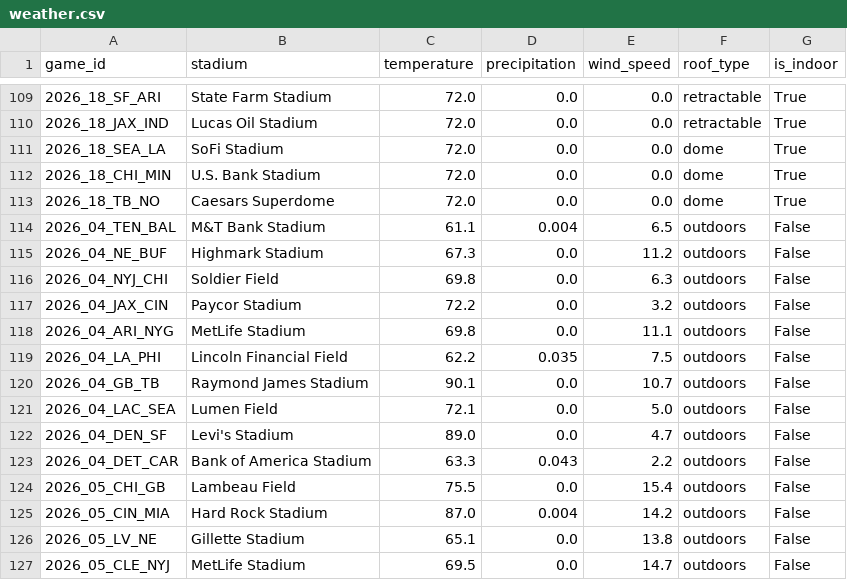
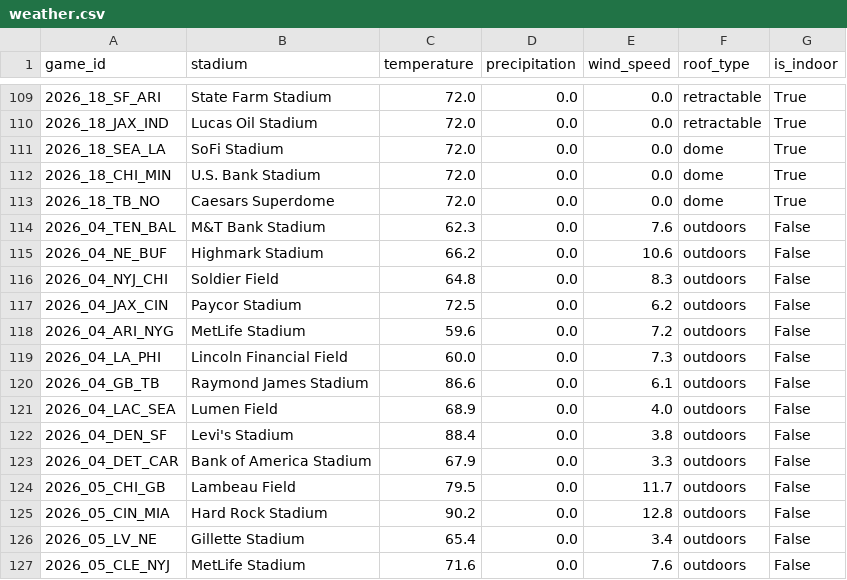
Before and after one commit to vladk-III/NFL-Football, a CSV file: data/weather.csv, drawn as a sheet; only a part is shown, gaps mark what is left out; the diff covers the shown part only.

Commit message:
data: auto snapshot —  wk [2026-10-03]

```diff
--- a/data/weather.csv
+++ b/data/weather.csv
@@ -113,15 +113,15 @@ game_id,stadium,temperature,precipitation,wind_speed,roof_type,is_indoor
 2026_18_TB_NO,Caesars Superdome,72.0,0.0,0.0,dome,True
-2026_04_TEN_BAL,M&T Bank Stadium,61.1,0.004,6.5,outdoors,False
-2026_04_NE_BUF,Highmark Stadium,67.3,0.0,11.2,outdoors,False
-2026_04_NYJ_CHI,Soldier Field,69.8,0.0,6.3,outdoors,False
-2026_04_JAX_CIN,Paycor Stadium,72.2,0.0,3.2,outdoors,False
-2026_04_ARI_NYG,MetLife Stadium,69.8,0.0,11.1,outdoors,False
-2026_04_LA_PHI,Lincoln Financial Field,62.2,0.035,7.5,outdoors,False
-2026_04_GB_TB,Raymond James Stadium,90.1,0.0,10.7,outdoors,False
-2026_04_LAC_SEA,Lumen Field,72.1,0.0,5.0,outdoors,False
-2026_04_DEN_SF,Levi's Stadium,89.0,0.0,4.7,outdoors,False
-2026_04_DET_CAR,Bank of America Stadium,63.3,0.043,2.2,outdoors,False
-2026_05_CHI_GB,Lambeau Field,75.5,0.0,15.4,outdoors,False
-2026_05_CIN_MIA,Hard Rock Stadium,87.0,0.004,14.2,outdoors,False
-2026_05_LV_NE,Gillette Stadium,65.1,0.0,13.8,outdoors,False
-2026_05_CLE_NYJ,MetLife Stadium,69.5,0.0,14.7,outdoors,False
+2026_04_TEN_BAL,M&T Bank Stadium,62.3,0.0,7.6,outdoors,False
+2026_04_NE_BUF,Highmark Stadium,66.2,0.0,10.6,outdoors,False
+2026_04_NYJ_CHI,Soldier Field,64.8,0.0,8.3,outdoors,False
+2026_04_JAX_CIN,Paycor Stadium,72.5,0.0,6.2,outdoors,False
+2026_04_ARI_NYG,MetLife Stadium,59.6,0.0,7.2,outdoors,False
+2026_04_LA_PHI,Lincoln Financial Field,60.0,0.0,7.3,outdoors,False
+2026_04_GB_TB,Raymond James Stadium,86.6,0.0,6.1,outdoors,False
+2026_04_LAC_SEA,Lumen Field,68.9,0.0,4.0,outdoors,False
+2026_04_DEN_SF,Levi's Stadium,88.4,0.0,3.8,outdoors,False
+2026_04_DET_CAR,Bank of America Stadium,67.9,0.0,3.3,outdoors,False
+2026_05_CHI_GB,Lambeau Field,79.5,0.0,11.7,outdoors,False
+2026_05_CIN_MIA,Hard Rock Stadium,90.2,0.0,12.8,outdoors,False
+2026_05_LV_NE,Gillette Stadium,65.4,0.0,3.4,outdoors,False
+2026_05_CLE_NYJ,MetLife Stadium,71.6,0.0,7.6,outdoors,False
```
Also changed, not shown: 4 added rows and 12 edited cells elsewhere in this file, 1 other file.
